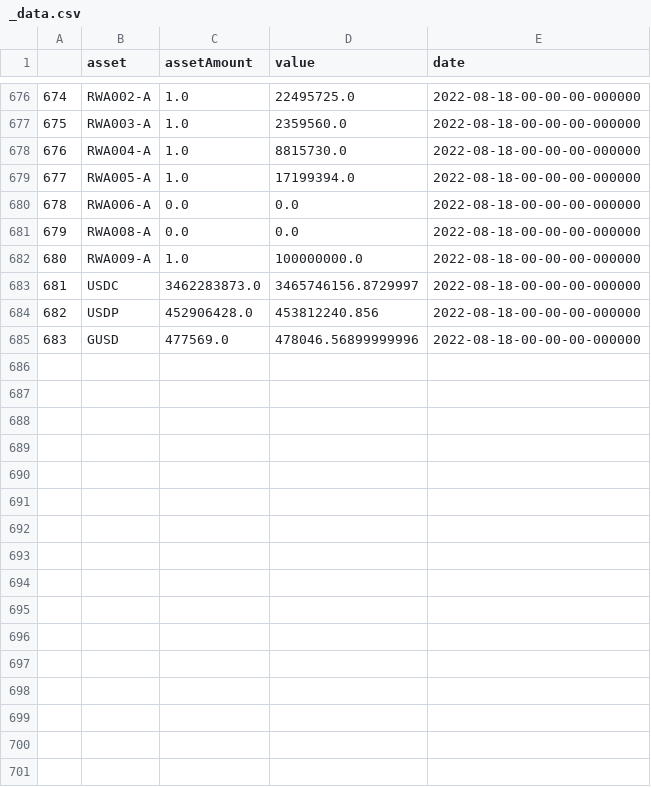
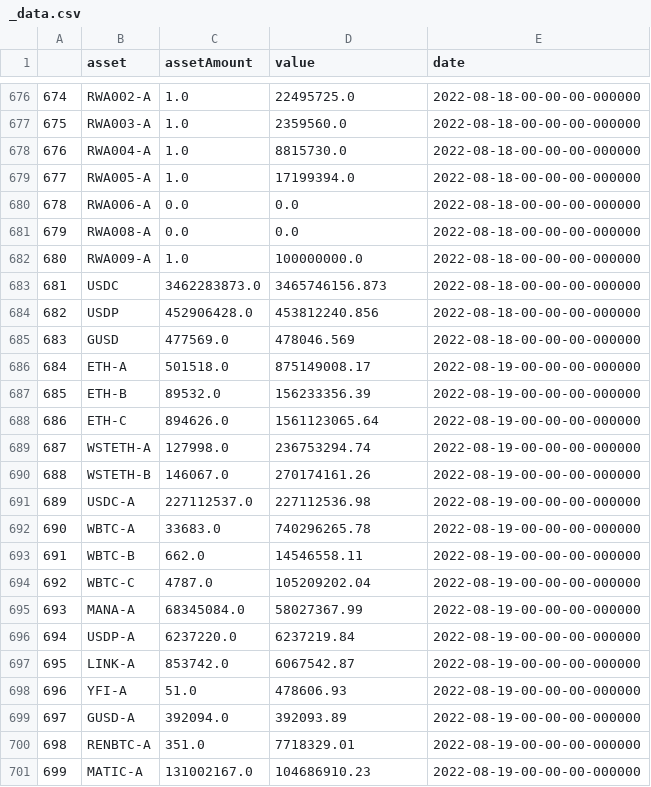
Before and after one commit to Jacob-Pang/markets_database, a CSV file: cryptocurrency/coin_reserves/dai_reserves/_data.csv, drawn as a sheet; only a part is shown, gaps mark what is left out; the diff covers the shown part only.

```diff
--- a/cryptocurrency/coin_reserves/dai_reserves/_data.csv
+++ b/cryptocurrency/coin_reserves/dai_reserves/_data.csv
@@ -682,4 +682,20 @@
 680,RWA009-A,1.0,100000000.0,2022-08-18-00-00-00-000000
-681,USDC,3462283873.0,3465746156.8729997,2022-08-18-00-00-00-000000
+681,USDC,3462283873.0,3465746156.873,2022-08-18-00-00-00-000000
 682,USDP,452906428.0,453812240.856,2022-08-18-00-00-00-000000
-683,GUSD,477569.0,478046.56899999996,2022-08-18-00-00-00-000000
+683,GUSD,477569.0,478046.569,2022-08-18-00-00-00-000000
+684,ETH-A,501518.0,875149008.17,2022-08-19-00-00-00-000000
+685,ETH-B,89532.0,156233356.39,2022-08-19-00-00-00-000000
+686,ETH-C,894626.0,1561123065.64,2022-08-19-00-00-00-000000
+687,WSTETH-A,127998.0,236753294.74,2022-08-19-00-00-00-000000
+688,WSTETH-B,146067.0,270174161.26,2022-08-19-00-00-00-000000
+689,USDC-A,227112537.0,227112536.98,2022-08-19-00-00-00-000000
+690,WBTC-A,33683.0,740296265.78,2022-08-19-00-00-00-000000
+691,WBTC-B,662.0,14546558.11,2022-08-19-00-00-00-000000
+692,WBTC-C,4787.0,105209202.04,2022-08-19-00-00-00-000000
+693,MANA-A,68345084.0,58027367.99,2022-08-19-00-00-00-000000
+694,USDP-A,6237220.0,6237219.84,2022-08-19-00-00-00-000000
+695,LINK-A,853742.0,6067542.87,2022-08-19-00-00-00-000000
+696,YFI-A,51.0,478606.93,2022-08-19-00-00-00-000000
+697,GUSD-A,392094.0,392093.89,2022-08-19-00-00-00-000000
+698,RENBTC-A,351.0,7718329.01,2022-08-19-00-00-00-000000
+699,MATIC-A,131002167.0,104686910.23,2022-08-19-00-00-00-000000
```
Also changed, not shown: 16 added rows elsewhere in this file.
